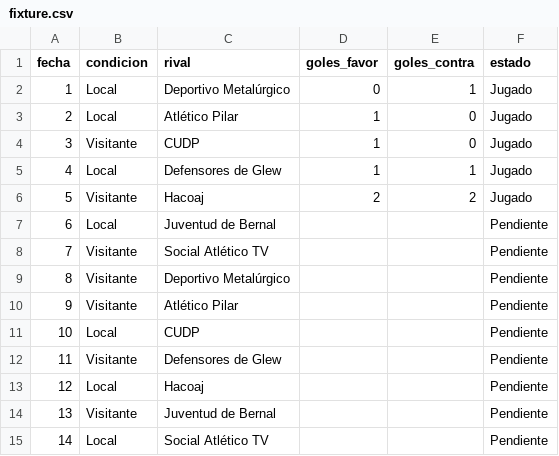
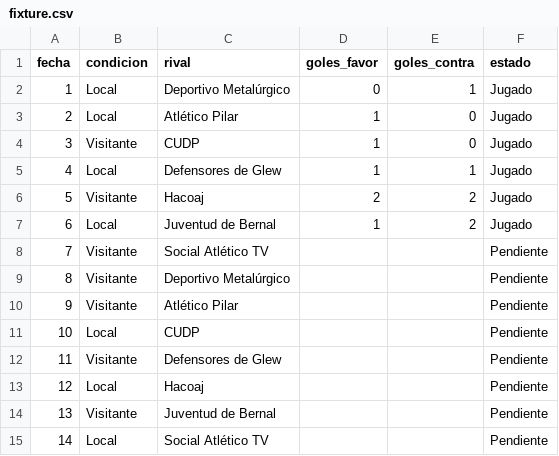
Before and after one commit to oyhenart/Estrella-Berisso-Analytics, a CSV file: code/data/fixture.csv, drawn as a sheet.

Commit message:
Update Juventud de Bernal match status and score

```diff
--- a/code/data/fixture.csv
+++ b/code/data/fixture.csv
@@ -6,3 +6,3 @@ fecha,condicion,rival,goles_favor,goles_contra,estado
 5,Visitante,Hacoaj,2,2,Jugado
-6,Local,Juventud de Bernal,,,Pendiente
+6,Local,Juventud de Bernal,1,2,Jugado
 7,Visitante,Social Atlético TV,,,Pendiente
```
